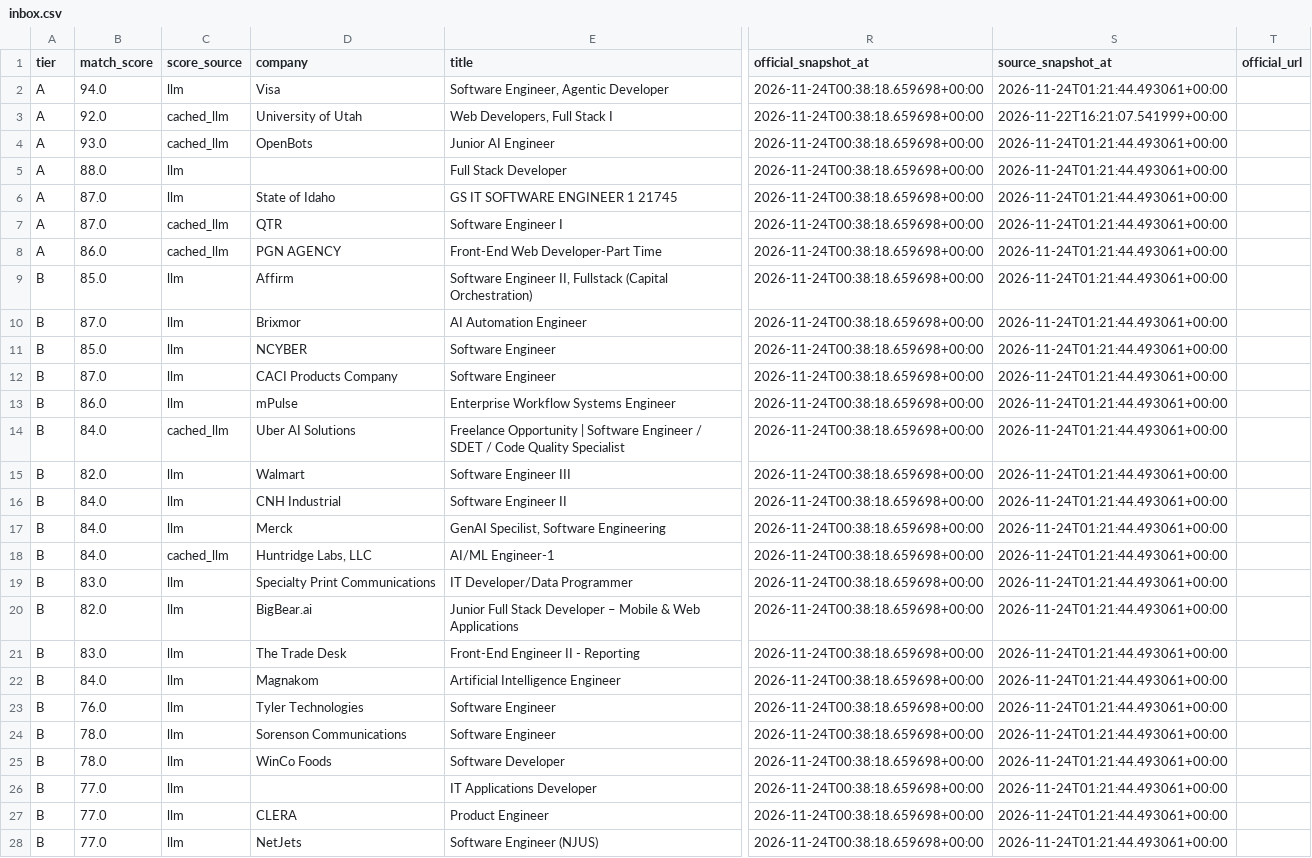
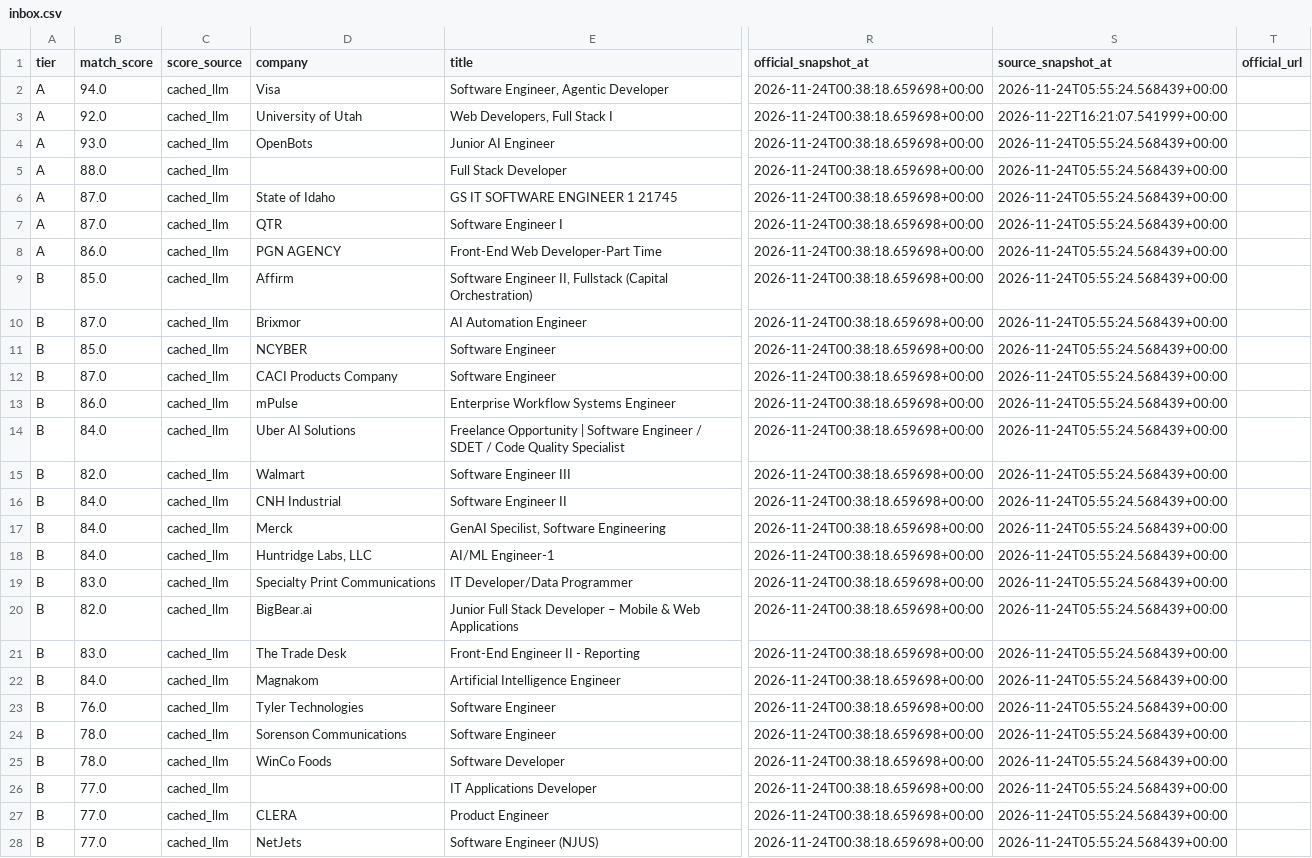
Before and after one commit to daniel-li2021/job-board-pipeline, a CSV file: output/board/inbox.csv, drawn as a sheet; only a part is shown, gaps mark what is left out; the diff covers the shown part only; the diff names each change by its address in the sheet, - before the commit and + after, or states it on an @@ line.

```diff
--- a/output/board/inbox.csv
+++ b/output/board/inbox.csv
-C2 (score_source): llm
+C2 (score_source): cached_llm
-S2 (source_snapshot_at): 2026-11-24T01:21:44.493061+00:00
+S2 (source_snapshot_at): 2026-11-24T05:55:24.568439+00:00
-S4:S28 (source_snapshot_at): 2026-11-24T01:21:44.493061+00:00
+S4:S28 (source_snapshot_at): 2026-11-24T05:55:24.568439+00:00
-C5:C6 (score_source): llm
+C5:C6 (score_source): cached_llm
-C9:C13 (score_source): llm
+C9:C13 (score_source): cached_llm
-C15:C17 (score_source): llm
+C15:C17 (score_source): cached_llm
-C19:C28 (score_source): llm
+C19:C28 (score_source): cached_llm
```
Also changed, not shown: 14 edited cells elsewhere in this file, 8 other files.
